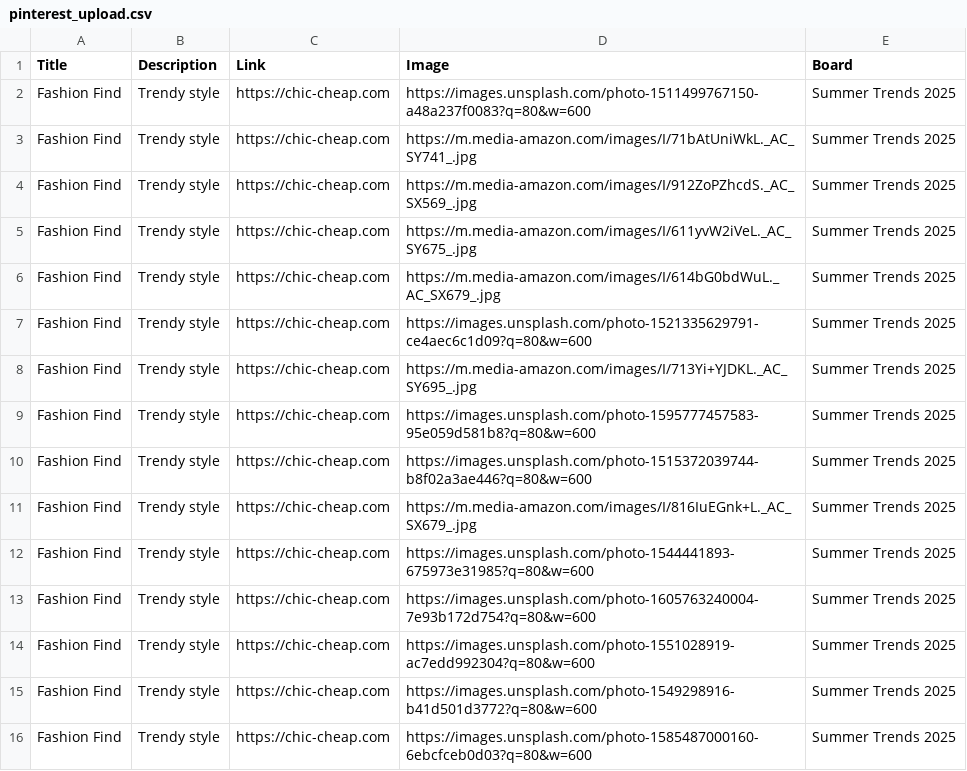
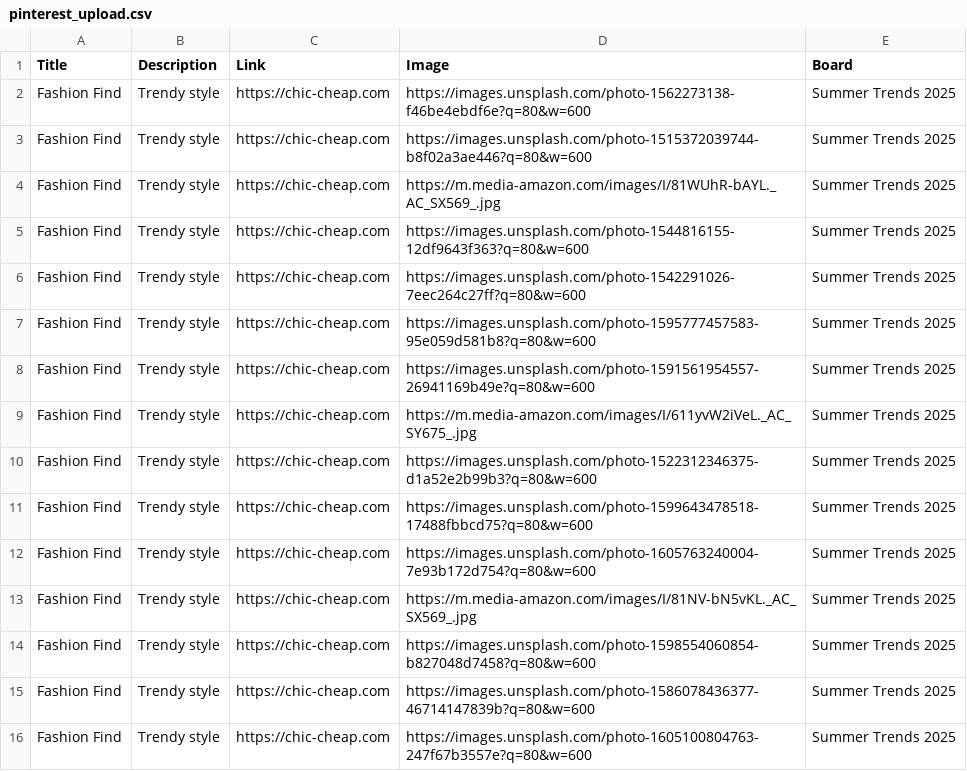
Before and after one commit to roccozoom/chic-cheap, a CSV file: pinterest_upload.csv, drawn as a sheet.

Commit message:
Daily Update: Data, XML & CSV

```diff
--- a/pinterest_upload.csv
+++ b/pinterest_upload.csv
@@ -1,16 +1,16 @@
 "Title","Description","Link","Image","Board"
-"Fashion Find","Trendy style","https://chic-cheap.com","https://images.unsplash.com/photo-1511499767150-a48a237f0083?q=80&w=600","Summer Trends 2025"
-"Fashion Find","Trendy style","https://chic-cheap.com","https://m.media-amazon.com/images/I/71bAtUniWkL._AC_SY741_.jpg","Summer Trends 2025"
-"Fashion Find","Trendy style","https://chic-cheap.com","https://m.media-amazon.com/images/I/912ZoPZhcdS._AC_SX569_.jpg","Summer Trends 2025"
+"Fashion Find","Trendy style","https://chic-cheap.com","https://images.unsplash.com/photo-1562273138-f46be4ebdf6e?q=80&w=600","Summer Trends 2025"
+"Fashion Find","Trendy style","https://chic-cheap.com","https://images.unsplash.com/photo-1515372039744-b8f02a3ae446?q=80&w=600","Summer Trends 2025"
+"Fashion Find","Trendy style","https://chic-cheap.com","https://m.media-amazon.com/images/I/81WUhR-bAYL._AC_SX569_.jpg","Summer Trends 2025"
+"Fashion Find","Trendy style","https://chic-cheap.com","https://images.unsplash.com/photo-1544816155-12df9643f363?q=80&w=600","Summer Trends 2025"
+"Fashion Find","Trendy style","https://chic-cheap.com","https://images.unsplash.com/photo-1542291026-7eec264c27ff?q=80&w=600","Summer Trends 2025"
+"Fashion Find","Trendy style","https://chic-cheap.com","https://images.unsplash.com/photo-1595777457583-95e059d581b8?q=80&w=600","Summer Trends 2025"
+"Fashion Find","Trendy style","https://chic-cheap.com","https://images.unsplash.com/photo-1591561954557-26941169b49e?q=80&w=600","Summer Trends 2025"
 "Fashion Find","Trendy style","https://chic-cheap.com","https://m.media-amazon.com/images/I/611yvW2iVeL._AC_SY675_.jpg","Summer Trends 2025"
-"Fashion Find","Trendy style","https://chic-cheap.com","https://m.media-amazon.com/images/I/614bG0bdWuL._AC_SX679_.jpg","Summer Trends 2025"
-"Fashion Find","Trendy style","https://chic-cheap.com","https://images.unsplash.com/photo-1521335629791-ce4aec6c1d09?q=80&w=600","Summer Trends 2025"
-"Fashion Find","Trendy style","https://chic-cheap.com","https://m.media-amazon.com/images/I/713Yi+YJDKL._AC_SY695_.jpg","Summer Trends 2025"
-"Fashion Find","Trendy style","https://chic-cheap.com","https://images.unsplash.com/photo-1595777457583-95e059d581b8?q=80&w=600","Summer Trends 2025"
-"Fashion Find","Trendy style","https://chic-cheap.com","https://images.unsplash.com/photo-1515372039744-b8f02a3ae446?q=80&w=600","Summer Trends 2025"
-"Fashion Find","Trendy style","https://chic-cheap.com","https://m.media-amazon.com/images/I/816IuEGnk+L._AC_SX679_.jpg","Summer Trends 2025"
-"Fashion Find","Trendy style","https://chic-cheap.com","https://images.unsplash.com/photo-1544441893-675973e31985?q=80&w=600","Summer Trends 2025"
+"Fashion Find","Trendy style","https://chic-cheap.com","https://images.unsplash.com/photo-1522312346375-d1a52e2b99b3?q=80&w=600","Summer Trends 2025"
+"Fashion Find","Trendy style","https://chic-cheap.com","https://images.unsplash.com/photo-1599643478518-17488fbbcd75?q=80&w=600","Summer Trends 2025"
 "Fashion Find","Trendy style","https://chic-cheap.com","https://images.unsplash.com/photo-1605763240004-7e93b172d754?q=80&w=600","Summer Trends 2025"
-"Fashion Find","Trendy style","https://chic-cheap.com","https://images.unsplash.com/photo-1551028919-ac7edd992304?q=80&w=600","Summer Trends 2025"
-"Fashion Find","Trendy style","https://chic-cheap.com","https://images.unsplash.com/photo-1549298916-b41d501d3772?q=80&w=600","Summer Trends 2025"
-"Fashion Find","Trendy style","https://chic-cheap.com","https://images.unsplash.com/photo-1585487000160-6ebcfceb0d03?q=80&w=600","Summer Trends 2025"
+"Fashion Find","Trendy style","https://chic-cheap.com","https://m.media-amazon.com/images/I/81NV-bN5vKL._AC_SX569_.jpg","Summer Trends 2025"
+"Fashion Find","Trendy style","https://chic-cheap.com","https://images.unsplash.com/photo-1598554060854-b827048d7458?q=80&w=600","Summer Trends 2025"
+"Fashion Find","Trendy style","https://chic-cheap.com","https://images.unsplash.com/photo-1586078436377-46714147839b?q=80&w=600","Summer Trends 2025"
+"Fashion Find","Trendy style","https://chic-cheap.com","https://images.unsplash.com/photo-1605100804763-247f67b3557e?q=80&w=600","Summer Trends 2025"
```
Also changed, not shown: 2 other files.
